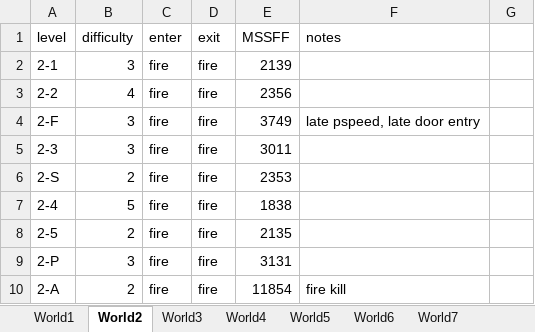
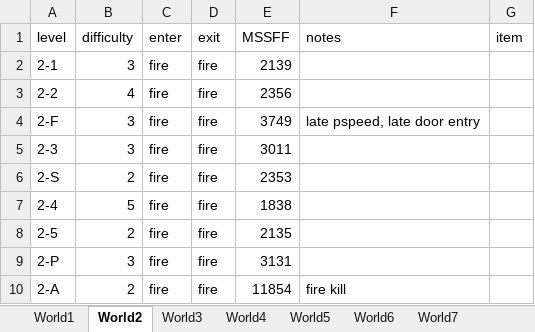
Before and after one commit to narfman0/smb3-router, an Excel workbook: data/times.xlsx, sheet World2, drawn as a sheet; values as stored, in another font and other column widths than the file's, no borders; charts and pictures not drawn; the diff names each change by its address in the sheet, - before the commit and + after, or states it on an @@ line.

```diff
--- a/data/times.xlsx (sheet World2)
+++ b/data/times.xlsx (sheet World2)
-G1: (empty)
+G1: item
```
Also changed, not shown: sheet World8, sheet World7, sheet World4, sheet World6, sheet World5, sheet World3, 1 other file.
